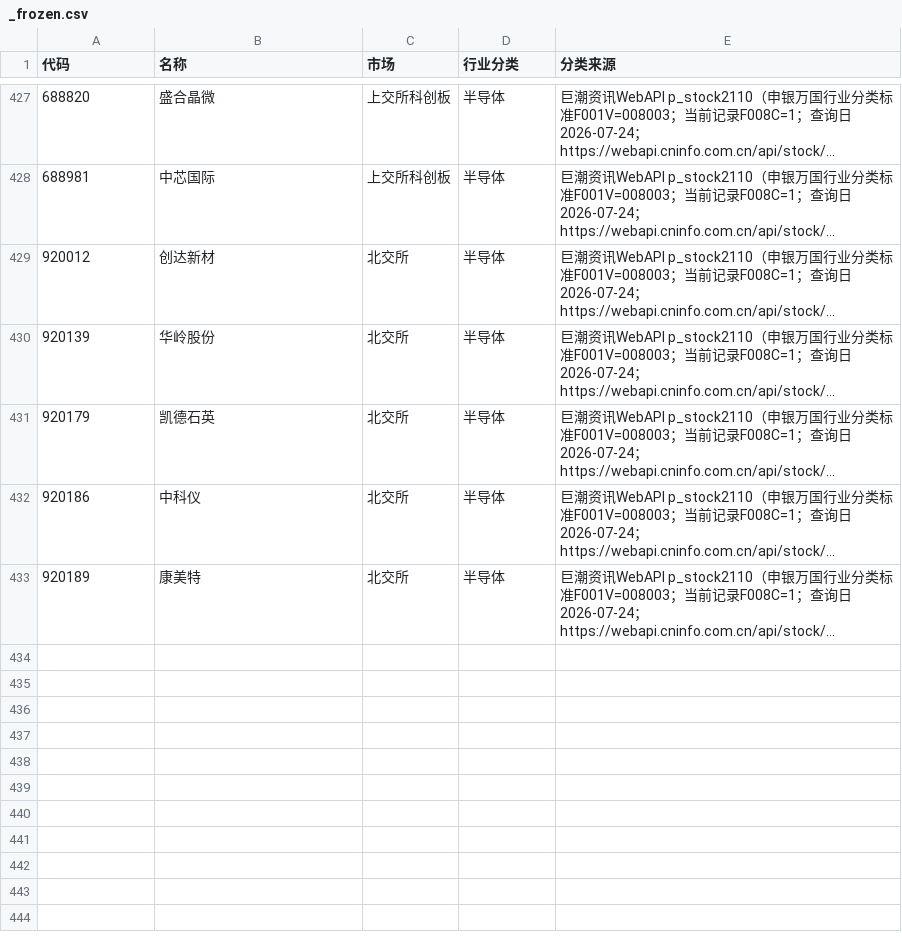
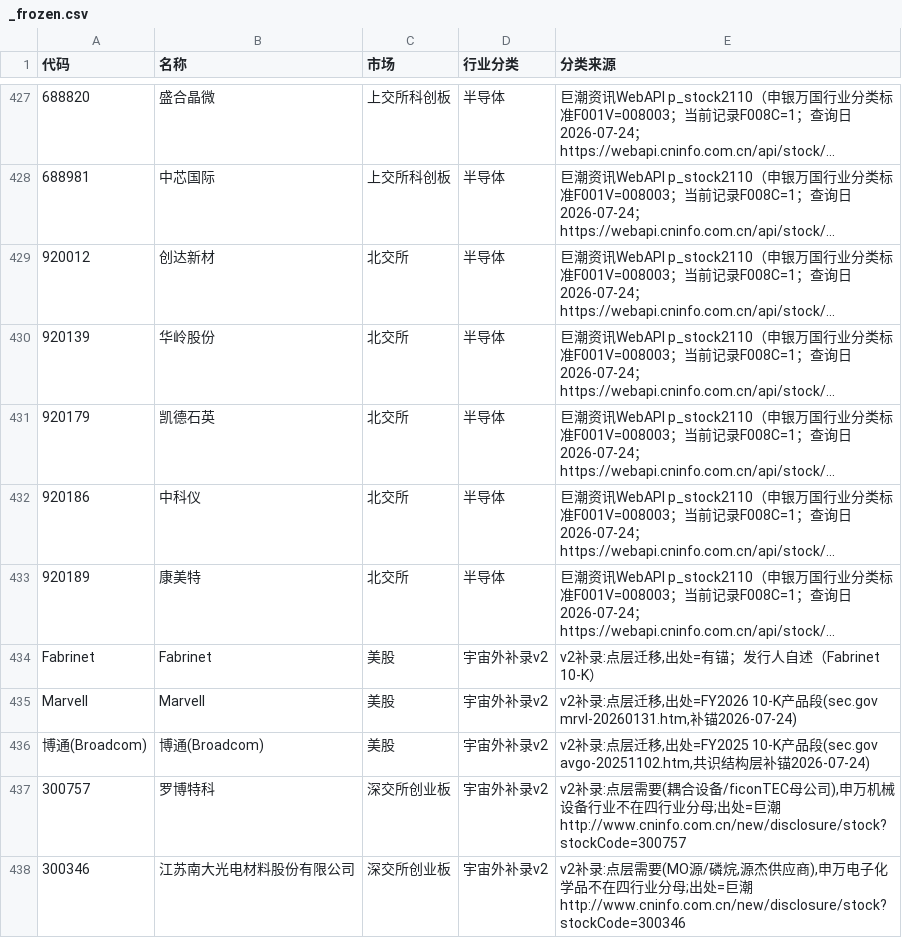
Before and after one commit to pojoker/workflow-rehearsal, a CSV file: corpus/_frozen.csv, drawn as a sheet; only a part is shown, gaps mark what is left out; long unchanged cells end in …; the diff names each change by its address in the sheet, - before the commit and + after, or states it on an @@ line.

Commit message:
产出: +70点 +236边 驳回0 会话4迁移落账——202公司→70点过准入(91家无自家披露句降triage=L1物证);166条triage;236边(等级映射/ANON-EXT/84打包行);_frozen v2补录5行;自指闸连拦6条清洗标签债(补录2/未上市3/云岭未解析);18空叶格曝光

```diff
--- a/corpus/_frozen.csv
+++ b/corpus/_frozen.csv
+row 434: Fabrinet | Fabrinet | 美股 | 宇宙外补录v2 | v2补录:点层迁移,出处=有锚；发行人自述（Fabrinet 10-K）
+row 435: Marvell | Marvell | 美股 | 宇宙外补录v2 | v2补录:点层迁移,出处=FY2026 10-K产品段(sec.gov mrvl-20260131.htm,补锚2026-07-24)
+row 436: 博通(Broadcom) | 博通(Broadcom) | 美股 | 宇宙外补录v2 | v2补录:点层迁移,出处=FY2025 10-K产品段(sec.gov avgo-20251102.htm,共识结构层补锚2026-07-24)
+row 437: 300757 | 罗博特科 | 深交所创业板 | 宇宙外补录v2 | v2补录:点层需要(耦合设备/ficonTEC母公司),申万机械设备行业不在四行业分母;出处=巨潮 http://www.cninfo.com.cn/new/disclosure/stock?stockCode=300757
+row 438: 300346 | 江苏南大光电材料股份有限公司 | 深交所创业板 | 宇宙外补录v2 | v2补录:点层需要(MO源/磷烷,源杰供应商),申万电子化学品不在四行业分母;出处=巨潮 http://www.cninfo.com.cn/new/disclosure/stock?stockCode=300346
```
Also changed, not shown: 6 other files.
